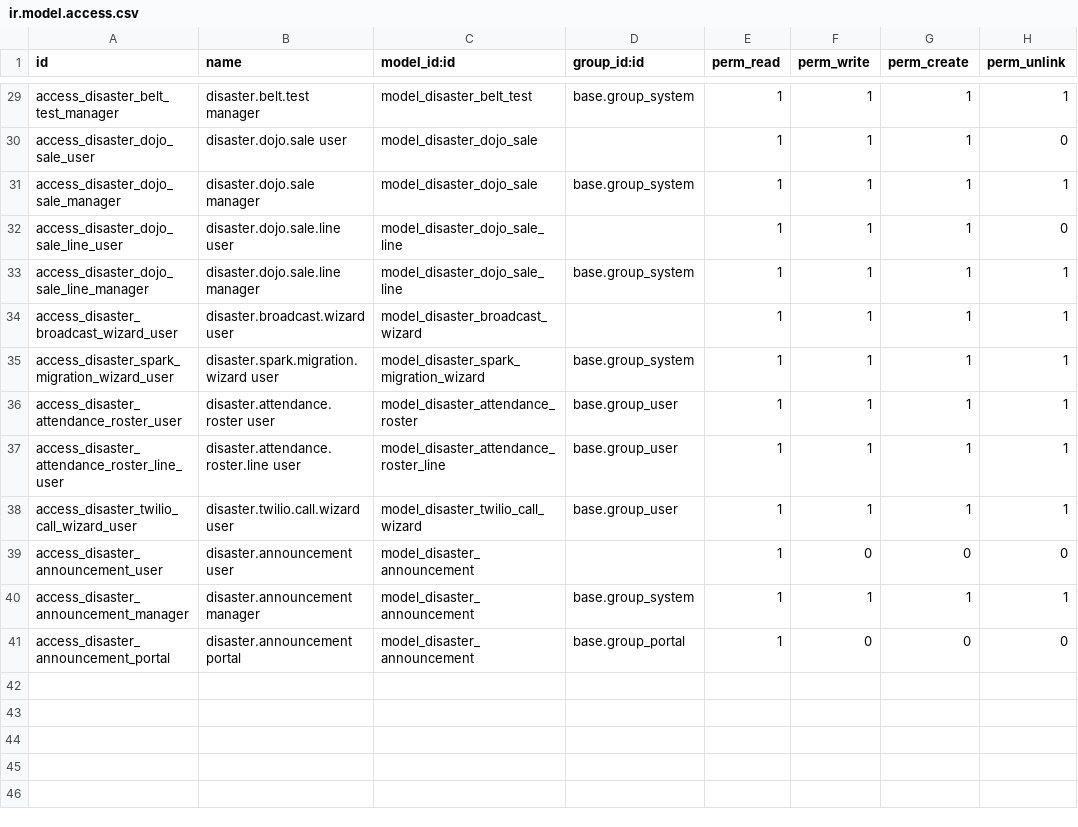
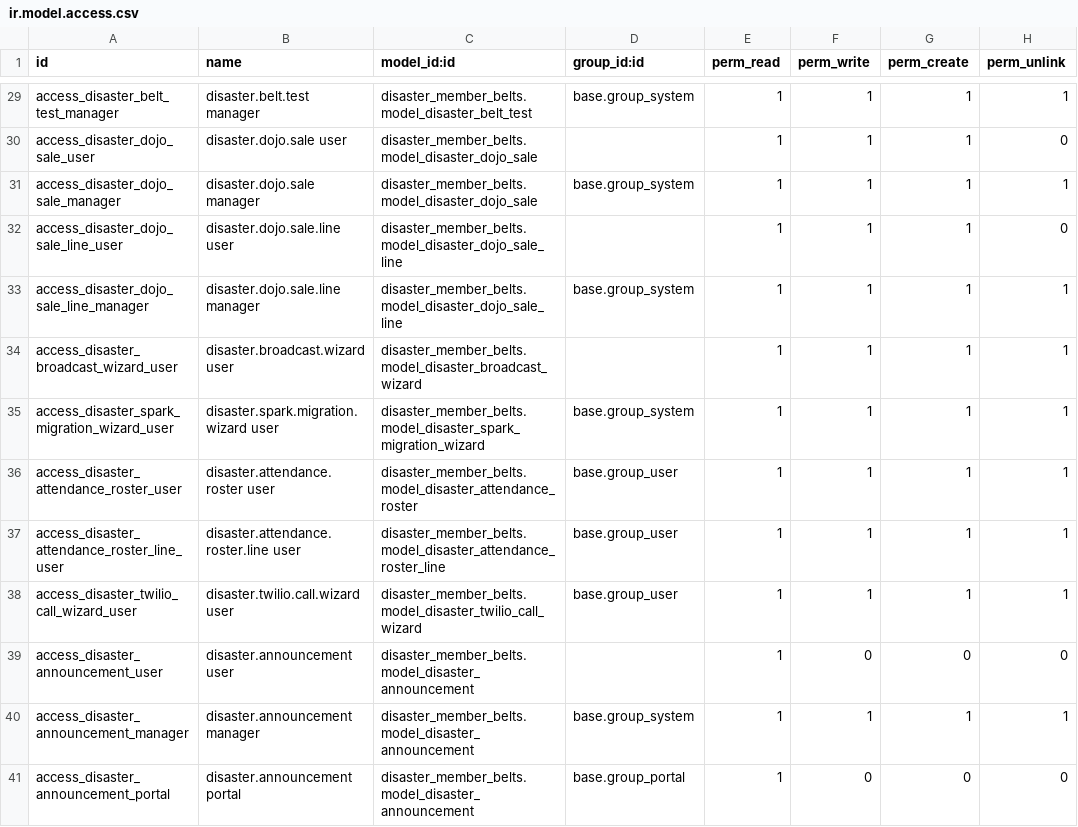
Before and after one commit to CalvinDoesCS/odoo, a CSV file: disaster_member_belts/security/ir.model.access.csv, drawn as a sheet; only a part is shown, gaps mark what is left out; the diff covers the shown part only; the diff names each change by its address in the sheet, - before the commit and + after, or states it on an @@ line.

```diff
--- a/disaster_member_belts/security/ir.model.access.csv
+++ b/disaster_member_belts/security/ir.model.access.csv
-C29 (model_id:id): model_disaster_belt_test
+C29 (model_id:id): disaster_member_belts.model_disaster_belt_test
-C30:C31 (model_id:id): model_disaster_dojo_sale
+C30:C31 (model_id:id): disaster_member_belts.model_disaster_dojo_sale
-C32:C33 (model_id:id): model_disaster_dojo_sale_line
+C32:C33 (model_id:id): disaster_member_belts.model_disaster_dojo_sale_line
-C34 (model_id:id): model_disaster_broadcast_wizard
+C34 (model_id:id): disaster_member_belts.model_disaster_broadcast_wizard
-C35 (model_id:id): model_disaster_spark_migration_wizard
+C35 (model_id:id): disaster_member_belts.model_disaster_spark_migration_wizard
-C36 (model_id:id): model_disaster_attendance_roster
+C36 (model_id:id): disaster_member_belts.model_disaster_attendance_roster
-C37 (model_id:id): model_disaster_attendance_roster_line
+C37 (model_id:id): disaster_member_belts.model_disaster_attendance_roster_line
-C38 (model_id:id): model_disaster_twilio_call_wizard
+C38 (model_id:id): disaster_member_belts.model_disaster_twilio_call_wizard
-C39:C41 (model_id:id): model_disaster_announcement
+C39:C41 (model_id:id): disaster_member_belts.model_disaster_announcement
```
Also changed, not shown: 27 edited cells elsewhere in this file.
